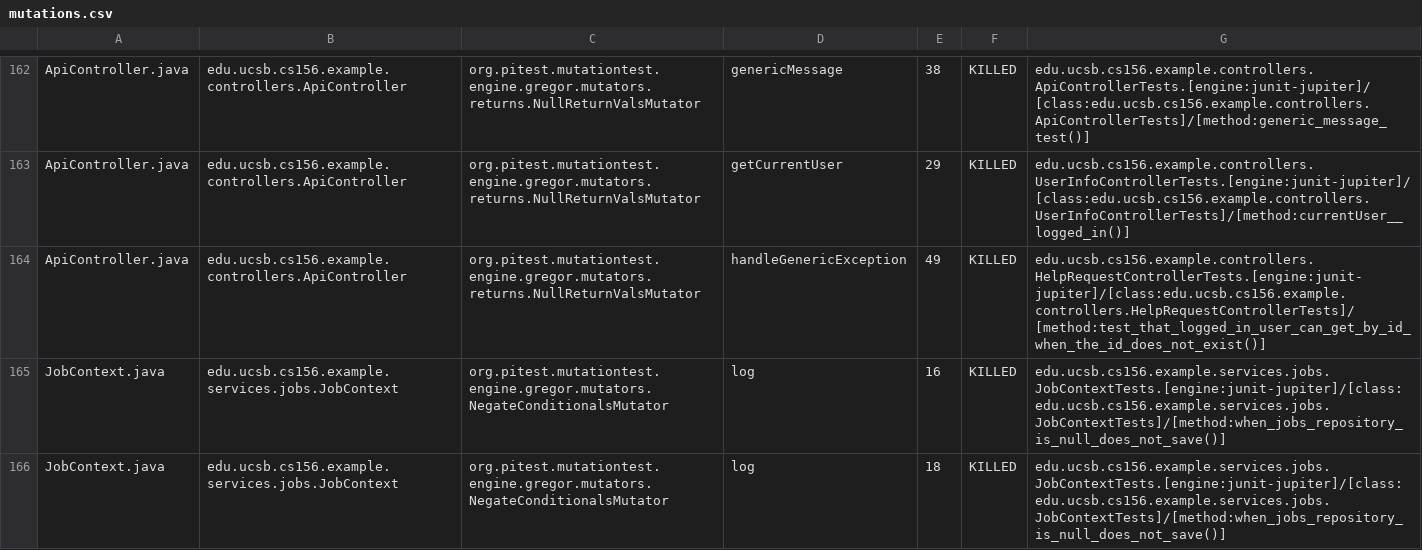
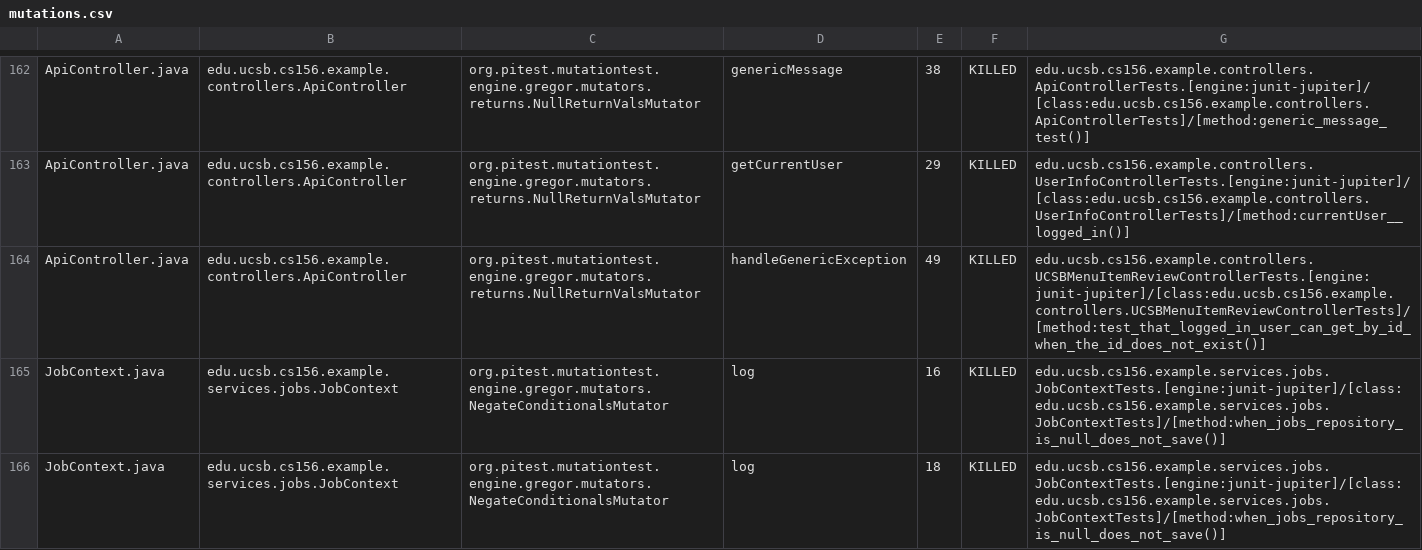
Before and after one commit to ucsb-cs156-s25/team02-s25-04, a CSV file: prs/95/pitest/mutations.csv, drawn as a sheet; only a part is shown, gaps mark what is left out.

Commit message:
Deploying to gh-pages from @ ucsb-cs156-s25/team02-s25-04@1b22fcc026ff22d64c2bccf6157845b61a306944 🚀

```diff
--- a/prs/95/pitest/mutations.csv
+++ b/prs/95/pitest/mutations.csv
@@ -163,3 +163,3 @@ ApiController.java,edu.ucsb.cs156.example.controllers.ApiController,org.pitest.m
 ApiController.java,edu.ucsb.cs156.example.controllers.ApiController,org.pitest.mutationtest.engine.gregor.mutators.returns.NullReturnValsMutator,getCurrentUser,29,KILLED,edu.ucsb.cs156.example.controllers.UserInfoControllerTests.[engine:junit-jupiter]/[class:edu.ucsb.cs156.example.controllers.UserInfoControllerTests]/[method:currentUser__logged_in()]
-ApiController.java,edu.ucsb.cs156.example.controllers.ApiController,org.pitest.mutationtest.engine.gregor.mutators.returns.NullReturnValsMutator,handleGenericException,49,KILLED,edu.ucsb.cs156.example.controllers.HelpRequestControllerTests.[engine:junit-jupiter]/[class:edu.ucsb.cs156.example.controllers.HelpRequestControllerTests]/[method:test_that_logged_in_user_can_get_by_id_when_the_id_does_not_exist()]
+ApiController.java,edu.ucsb.cs156.example.controllers.ApiController,org.pitest.mutationtest.engine.gregor.mutators.returns.NullReturnValsMutator,handleGenericException,49,KILLED,edu.ucsb.cs156.example.controllers.UCSBMenuItemReviewControllerTests.[engine:junit-jupiter]/[class:edu.ucsb.cs156.example.controllers.UCSBMenuItemReviewControllerTests]/[method:test_that_logged_in_user_can_get_by_id_when_the_id_does_not_exist()]
 JobContext.java,edu.ucsb.cs156.example.services.jobs.JobContext,org.pitest.mutationtest.engine.gregor.mutators.NegateConditionalsMutator,log,16,KILLED,edu.ucsb.cs156.example.services.jobs.JobContextTests.[engine:junit-jupiter]/[class:edu.ucsb.cs156.example.services.jobs.JobContextTests]/[method:when_jobs_repository_is_null_does_not_save()]
```
Also changed, not shown: 20 other files.
